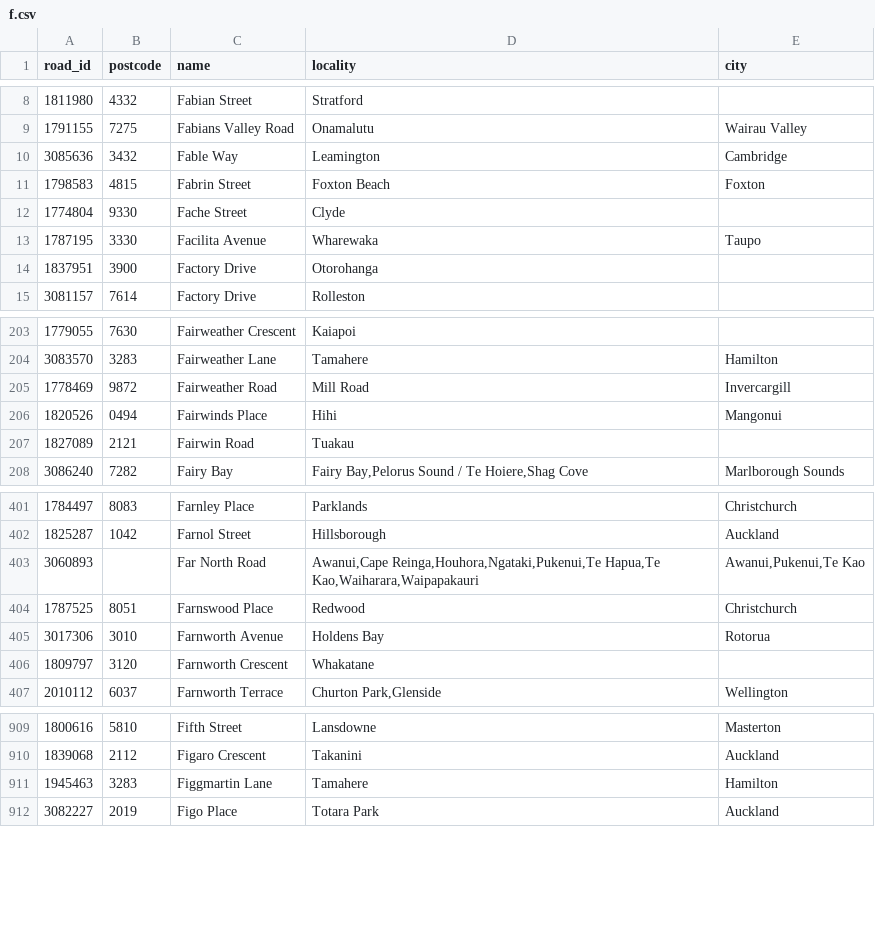
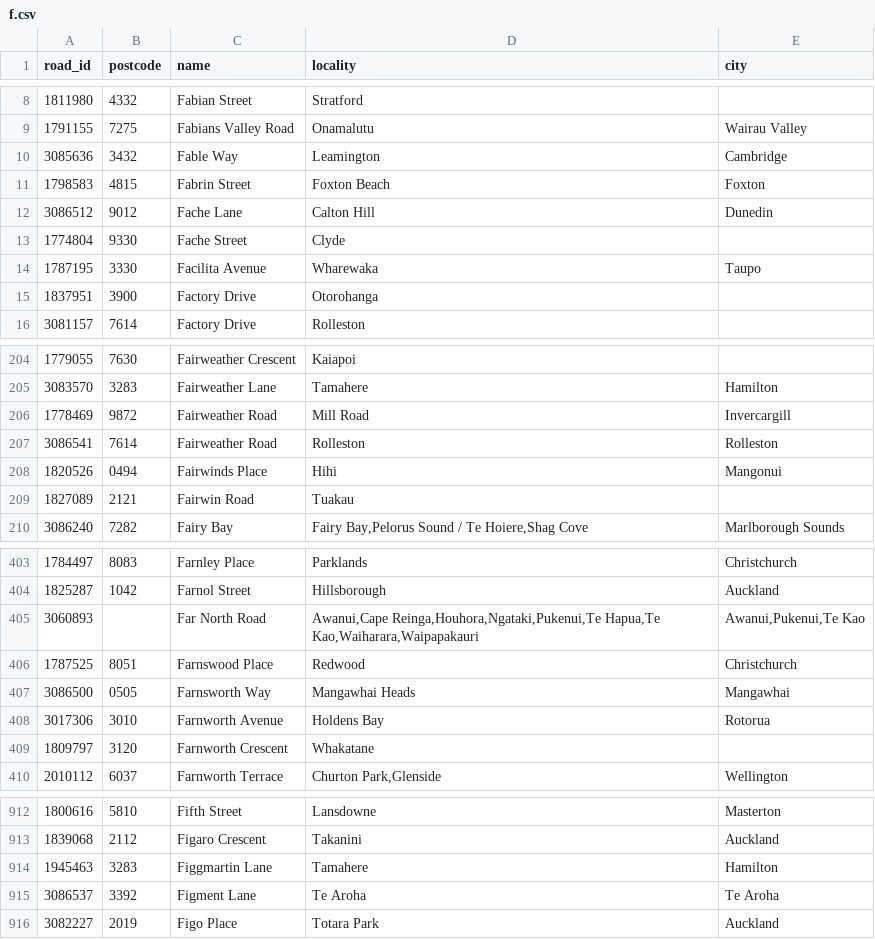
Before and after one commit to s01ipsist/open_nz_postcodes, a CSV file: street_postcodes/f.csv, drawn as a sheet; only a part is shown, gaps mark what is left out; the diff names each change by its address in the sheet, - before the commit and + after, or states it on an @@ line.

```diff
--- a/street_postcodes/f.csv
+++ b/street_postcodes/f.csv
+row 12: 3086512 | 9012 | Fache Lane | Calton Hill | Dunedin
+row 207: 3086541 | 7614 | Fairweather Road | Rolleston | Rolleston
+row 407: 3086500 | 0505 | Farnsworth Way | Mangawhai Heads | Mangawhai
+row 915: 3086537 | 3392 | Figment Lane | Te Aroha | Te Aroha
```
Also changed, not shown: street_postcodes/d.csv, street_postcodes/k.csv, 16 other files.
